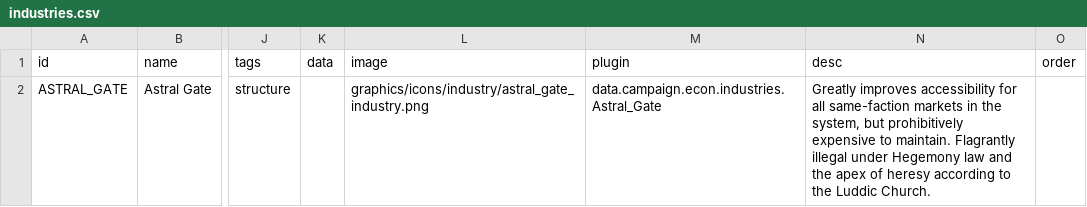
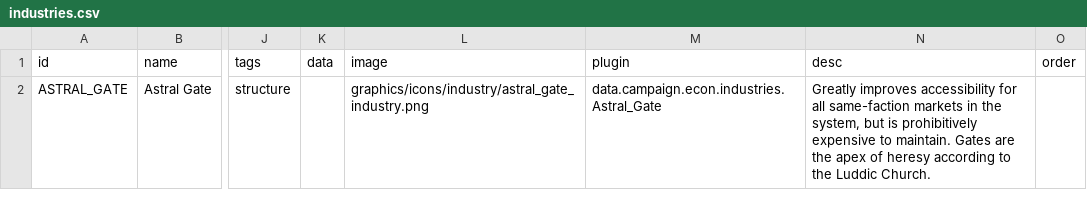
Before and after one commit to boggled-starsector/boggled_gate_construction, a CSV file: Boggled Gate Construction/data/campaign/industries.csv, drawn as a sheet; only a part is shown, gaps mark what is left out; the diff names each change by its address in the sheet, - before the commit and + after, or states it on an @@ line.

```diff
--- a/Boggled Gate Construction/data/campaign/industries.csv
+++ b/Boggled Gate Construction/data/campaign/industries.csv
-N2 (desc): …system, but prohibitively expensive to maintain. Flagrantly illegal under Hegemony law and the apex…
+N2 (desc): …system, but is prohibitively expensive to maintain. Gates are the apex…
```
Also changed, not shown: Boggled Gate Construction/data/strings/descriptions.csv, 17 other files.
